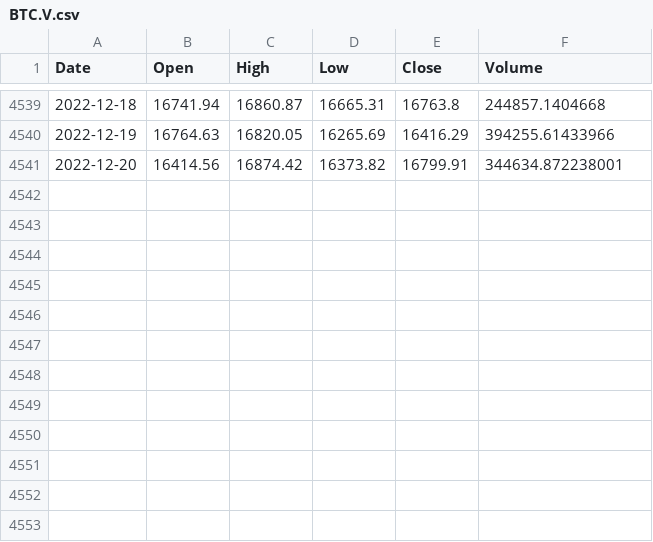
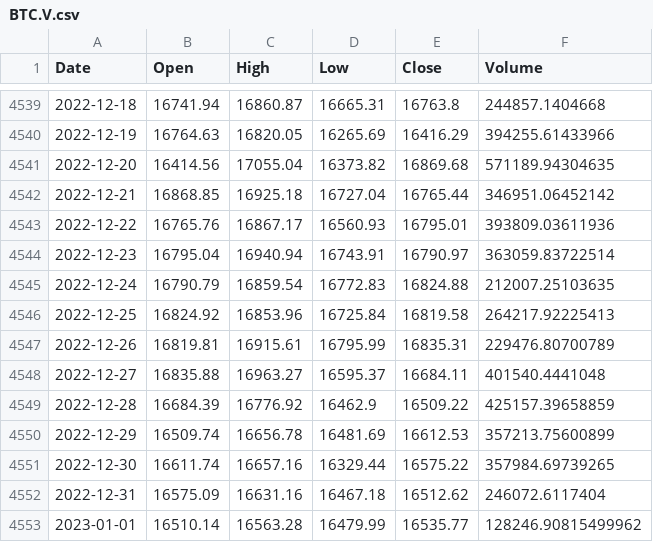
Before and after one commit to TGusciora/Python, a CSV file: TG_Praca_MGR_Portfel/Data/BTC.V.csv, drawn as a sheet; only a part is shown, gaps mark what is left out.

```diff
--- a/TG_Praca_MGR_Portfel/Data/BTC.V.csv
+++ b/TG_Praca_MGR_Portfel/Data/BTC.V.csv
@@ -4540,2 +4540,14 @@ Date,Open,High,Low,Close,Volume
 2022-12-19,16764.63,16820.05,16265.69,16416.29,394255.61433966
-2022-12-20,16414.56,16874.42,16373.82,16799.91,344634.872238001
+2022-12-20,16414.56,17055.04,16373.82,16869.68,571189.94304635
+2022-12-21,16868.85,16925.18,16727.04,16765.44,346951.06452142
+2022-12-22,16765.76,16867.17,16560.93,16795.01,393809.03611936
+2022-12-23,16795.04,16940.94,16743.91,16790.97,363059.83722514
+2022-12-24,16790.79,16859.54,16772.83,16824.88,212007.25103635
+2022-12-25,16824.92,16853.96,16725.84,16819.58,264217.92225413
+2022-12-26,16819.81,16915.61,16795.99,16835.31,229476.80700789
+2022-12-27,16835.88,16963.27,16595.37,16684.11,401540.4441048
+2022-12-28,16684.39,16776.92,16462.9,16509.22,425157.39658859
+2022-12-29,16509.74,16656.78,16481.69,16612.53,357213.75600899
+2022-12-30,16611.74,16657.16,16329.44,16575.22,357984.69739265
+2022-12-31,16575.09,16631.16,16467.18,16512.62,246072.6117404
+2023-01-01,16510.14,16563.28,16479.99,16535.77,128246.90815499962
```
Also changed, not shown: TG_Praca_MGR_Portfel/Data/AAPL.US.csv, TG_Praca_MGR_Portfel/Data/META.US.csv, 24 other files.
